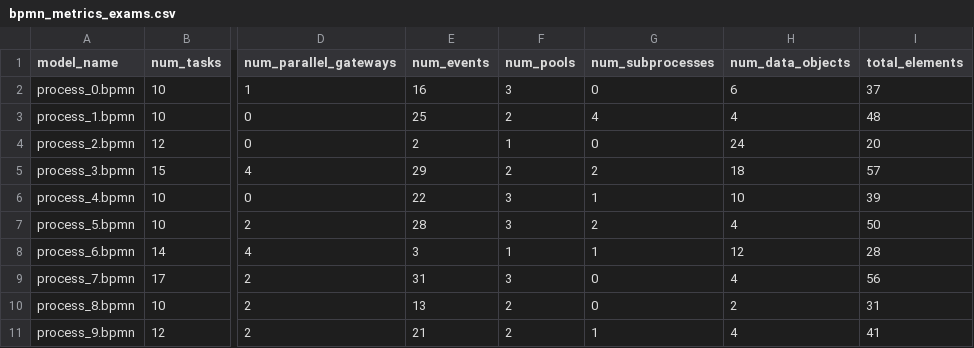
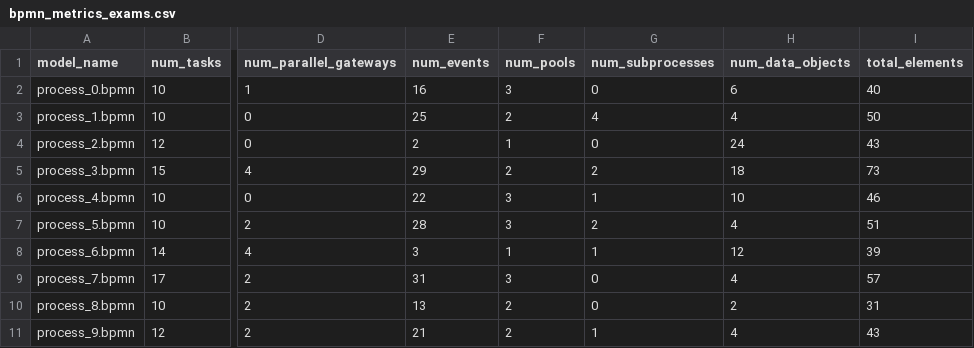
Before and after one commit to angelo-casciani/sitcalc4bpmn, a CSV file: evaluation/bpmn_metrics/bpmn_metrics_exams.csv, drawn as a sheet; only a part is shown, gaps mark what is left out; the diff names each change by its address in the sheet, - before the commit and + after, or states it on an @@ line.

```diff
--- a/evaluation/bpmn_metrics/bpmn_metrics_exams.csv
+++ b/evaluation/bpmn_metrics/bpmn_metrics_exams.csv
-I2 (total_elements): 37
+I2 (total_elements): 40
-I3 (total_elements): 48
+I3 (total_elements): 50
-I4 (total_elements): 20
+I4 (total_elements): 43
-I5 (total_elements): 57
+I5 (total_elements): 73
-I6 (total_elements): 39
+I6 (total_elements): 46
-I7 (total_elements): 50
+I7 (total_elements): 51
-I8 (total_elements): 28
+I8 (total_elements): 39
-I9 (total_elements): 56
+I9 (total_elements): 57
-I11 (total_elements): 41
+I11 (total_elements): 43
```
Also changed, not shown: evaluation/bpmn_metrics/bpmn_metrics_processed.csv, 12 other files.
